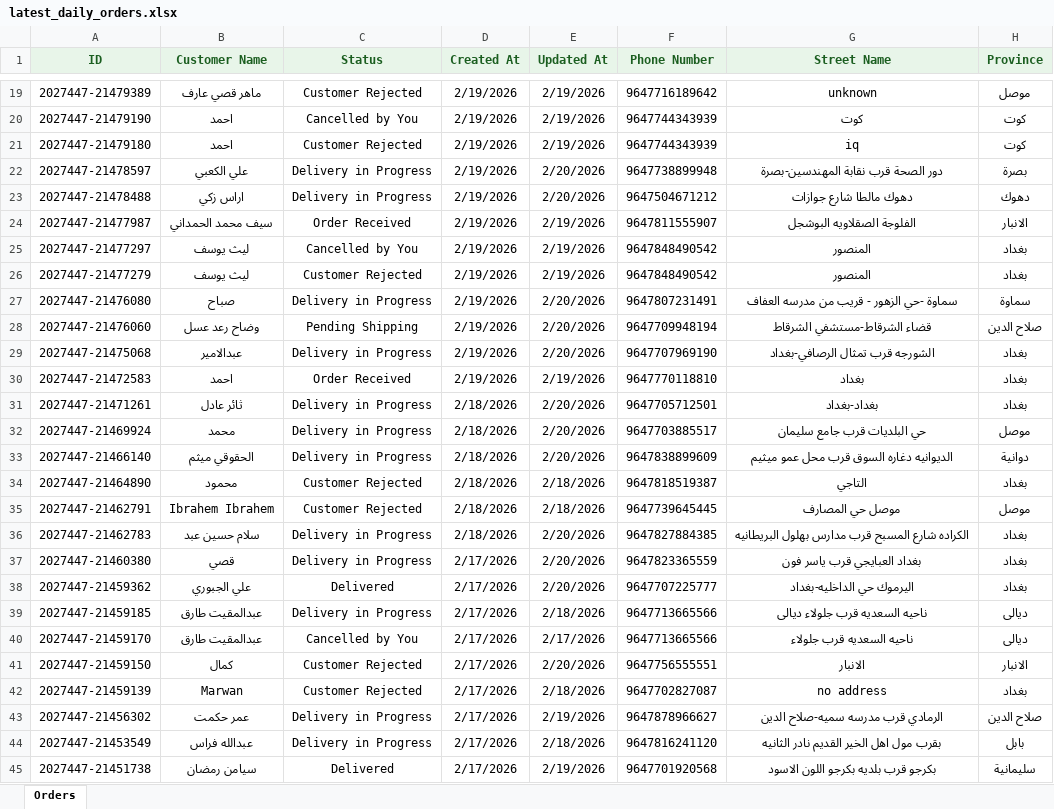
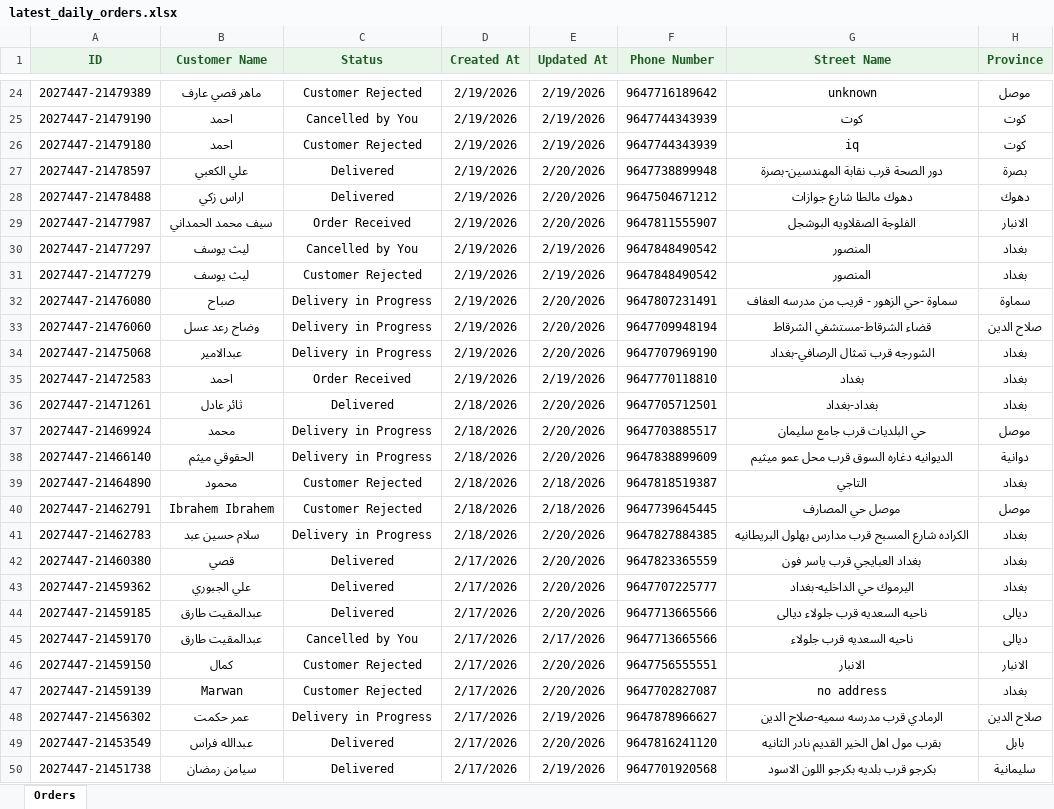
Before and after one commit to Yahya-Regragui/ecomweb, an Excel workbook: data/latest_daily_orders.xlsx, sheet Orders, drawn as a sheet; only a part is shown, gaps mark what is left out; values as stored, in another font and other column widths than the file's, no borders; addresses are those after the commit; the diff covers the shown part only; the diff names each change by its address in the sheet, - before the commit and + after, or states it on an @@ line.

Commit message:
Update latest Daily Orders XLSX (2026-02-20 23:17:03)

```diff
--- a/data/latest_daily_orders.xlsx (sheet Orders)
+++ b/data/latest_daily_orders.xlsx (sheet Orders)
-C27:C28 (Status): Delivery in Progress
+C27:C28 (Status): Delivered
-E29 (Updated At): 2/19/2026
+E29 (Updated At): 2/20/2026
-C33 (Status): Pending Shipping
+C33 (Status): Delivery in Progress
-C36 (Status): Delivery in Progress
+C36 (Status): Delivered
-C42 (Status): Delivery in Progress
+C42 (Status): Delivered
-C44 (Status): Delivery in Progress
+C44 (Status): Delivered
-E44 (Updated At): 2/18/2026
+E44 (Updated At): 2/20/2026
-E47 (Updated At): 2/18/2026
+E47 (Updated At): 2/20/2026
-C49 (Status): Delivery in Progress
+C49 (Status): Delivered
-E49 (Updated At): 2/18/2026
+E49 (Updated At): 2/20/2026
```
Also changed, not shown: 5 added rows and 26 edited cells elsewhere in this sheet.
